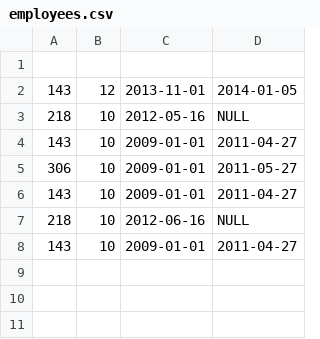
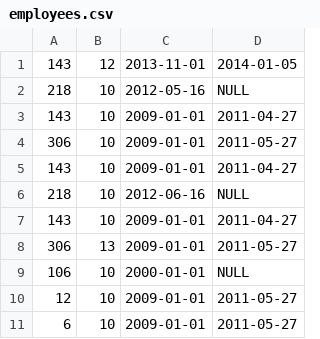
Before and after one commit to RadoslavGenov/Radoslav-Genov-employees, a CSV file: src/mock/employees.csv, drawn as a sheet; removed rows and columns are numbered as before the commit, all else as after; the diff names each change by its address in the sheet, - before the commit and + after, or states it on an @@ line.

```diff
--- a/src/mock/employees.csv
+++ b/src/mock/employees.csv
-row 1: (empty)
+row 8: 306 | 13 | 2009-01-01 | 2011-05-27
+row 9: 106 | 10 | 2000-01-01 | NULL
+row 10: 12 | 10 | 2009-01-01 | 2011-05-27
+row 11: 6 | 10 | 2009-01-01 | 2011-05-27
```
Also changed, not shown: 7 other files.
